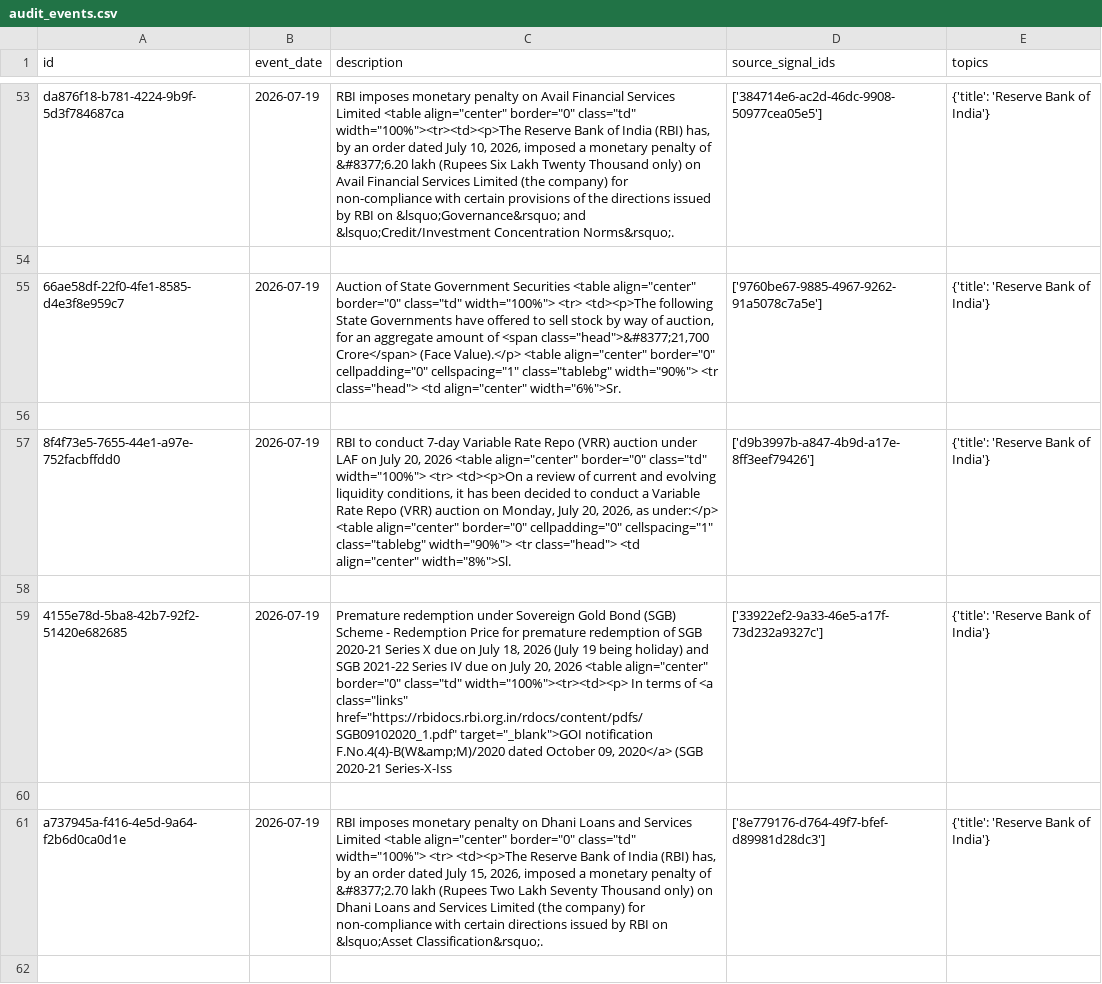
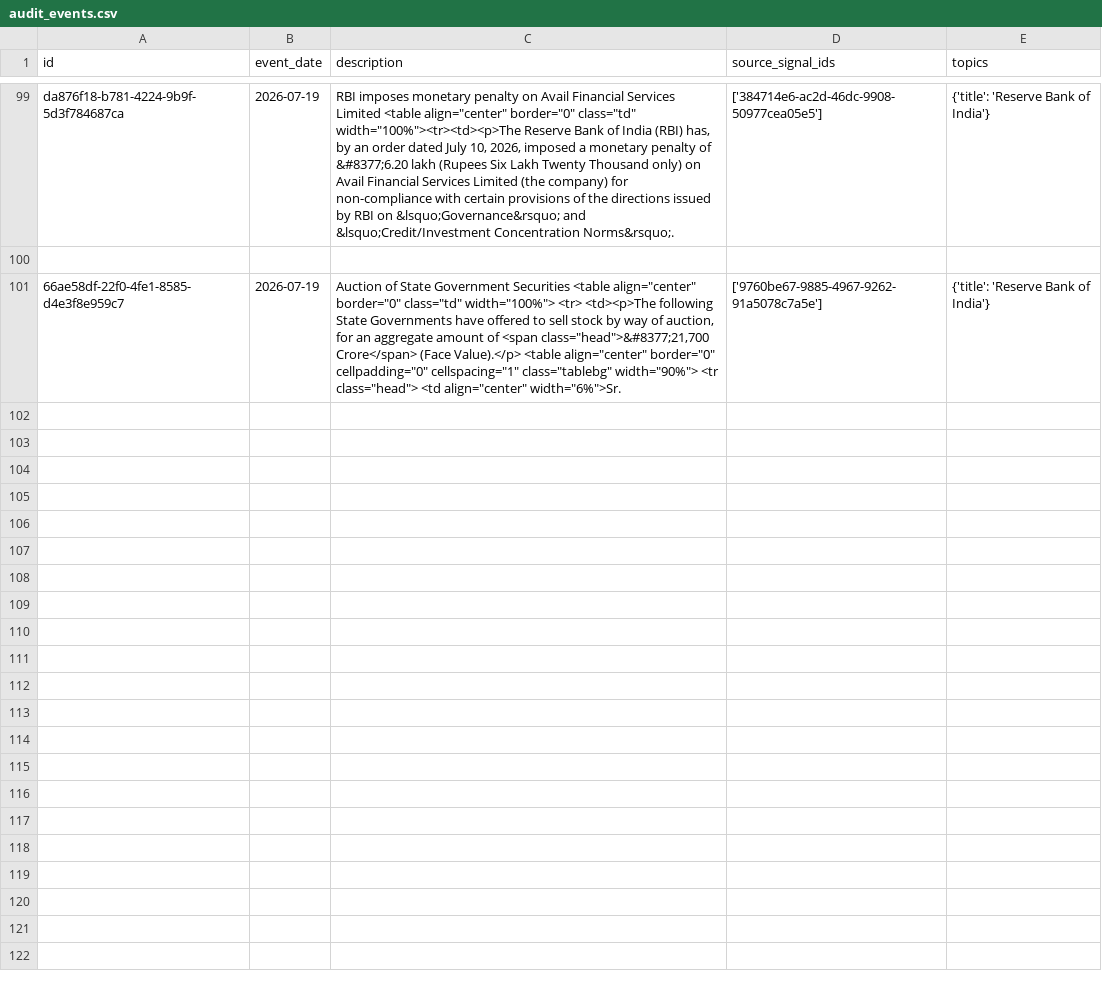
Before and after one commit to parthtiwari-dev/tathya, a CSV file: audit_events.csv, drawn as a sheet; only a part is shown, gaps mark what is left out; removed rows and columns are numbered as before the commit, all else as after; the diff covers the shown part only; the diff names each change by its address in the sheet, - before the commit and + after, or states it on an @@ line.

Commit message:
chore: update binary files for audit claims, events, and facts

```diff
--- a/audit_events.csv
+++ b/audit_events.csv
-row 56: (empty)
-row 57: 8f4f73e5-7655-44e1-a97e-752facbffdd0 | 2026-07-19 | RBI to conduct 7-day Variable Rate Repo (VRR) auction under LAF on July 20, 2026 <table align="center" border="0" class="td" width="100%"> <tr> <td><p>On a review of current and evolving liquidity conditions, it has been decided to conduct a Variable Rate Repo (VRR) auction on Monday, July 20, 2026, as under:</p> <table align="center" border="0" cellpadding="0" cellspacing="1" class="tablebg" width="90%"> <tr class="head"> <td align="center" width="8%">Sl. | ['d9b3997b-a847-4b9d-a17e-8ff3eef79426'] | {'title': 'Reserve Bank of India'}
-row 58: (empty)
-row 59: 4155e78d-5ba8-42b7-92f2-51420e682685 | 2026-07-19 | Premature redemption under Sovereign Gold Bond (SGB) Scheme - Redemption Price for premature redemption of SGB 2020-21 Series X due on July 18, 2026 (July 19 being holiday) and SGB 2021-22 Series IV due on July 20, 2026 <table align="center" border="0" class="td" width="100%"><tr><td><p> In terms of <a class="links" href="https://rbidocs.rbi.org.in/rdocs/content/pdfs/SGB09102020_1.pdf" target="_blank">GOI notification F.No.4(4)-B(W&amp;M)/2020 dated October 09, 2020</a> (SGB 2020-21 Series-X-Iss | ['33922ef2-9a33-46e5-a17f-73d232a9327c'] | {'title': 'Reserve Bank of India'}
-row 60: (empty)
-row 61: a737945a-f416-4e5d-9a64-f2b6d0ca0d1e | 2026-07-19 | RBI imposes monetary penalty on Dhani Loans and Services Limited <table align="center" border="0" class="td" width="100%"> <tr> <td><p>The Reserve Bank of India (RBI) has, by an order dated July 15, 2026, imposed a monetary penalty of &#8377;2.70 lakh (Rupees Two Lakh Seventy Thousand only) on Dhani Loans and Services Limited (the company) for non-compliance with certain directions issued by RBI on &lsquo;Asset Classification&rsquo;. | ['8e779176-d764-49f7-bfef-d89981d28dc3'] | {'title': 'Reserve Bank of India'}
-row 62: (empty)
```
Also changed, not shown: 46 added rows, 19 removed rows and 10 edited cells elsewhere in this file, audit_claims.csv, 1 other file.
